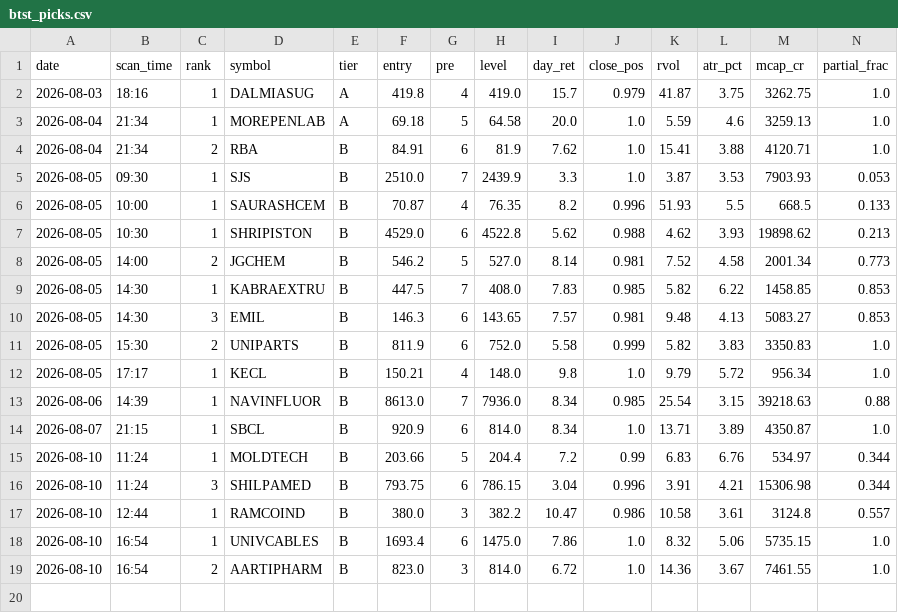
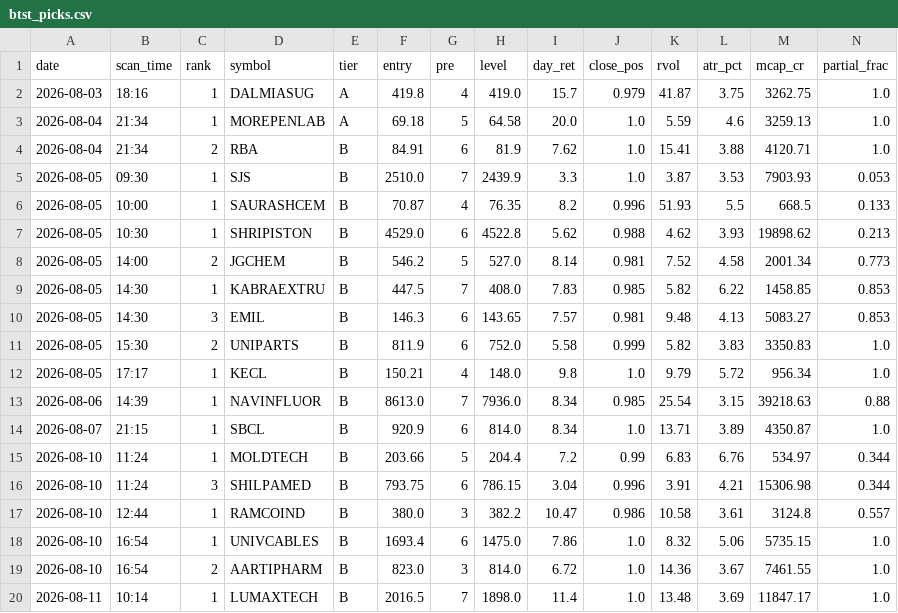
Before and after one commit to atikhalde/weekly, a CSV file: btst_picks.csv, drawn as a sheet; only a part is shown; rows hold the shown columns only; the diff names each change by its address in the sheet, - before the commit and + after, or states it on an @@ line.

```diff
--- a/btst_picks.csv
+++ b/btst_picks.csv
+row 20: 2026-08-11 | 10:14 | 1 | LUMAXTECH | B | 2016.5 | 7 | 1898.0 | 11.4 | 1.0 | 13.48 | 3.69 | 11847.17 | 1.0
```
Also changed, not shown: anticipate_picks.csv.
